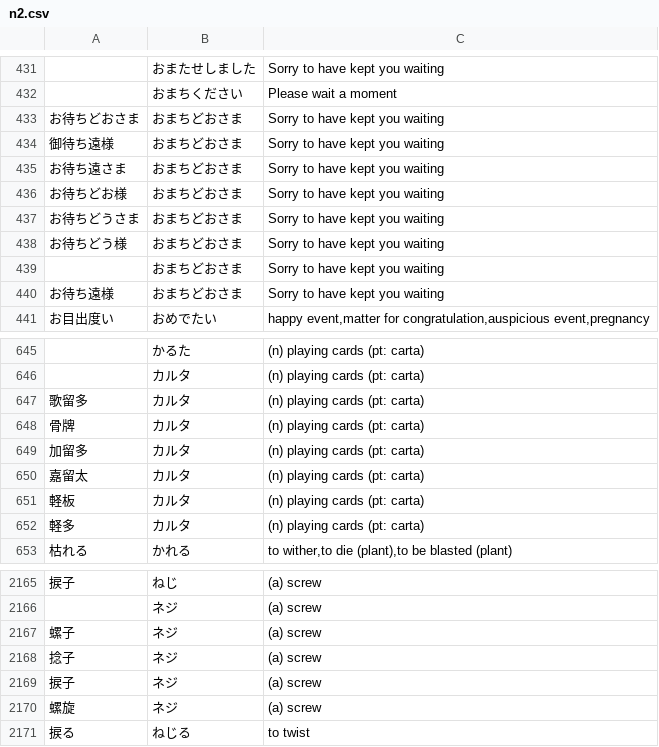
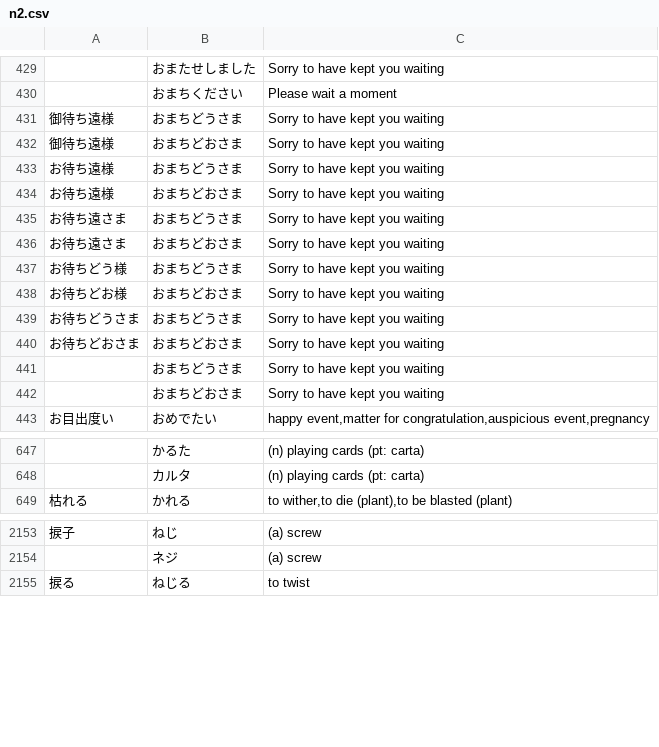
Before and after one commit to stephenmk/yomichan-jlpt-vocab, a CSV file: n2.csv, drawn as a sheet; only a part is shown, gaps mark what is left out; the diff covers the shown part only.

Commit message:
Fix kanji-kana mismatches in data

```diff
--- a/n2.csv
+++ b/n2.csv
@@ -432,10 +430,14 @@
 ,"おまちください","Please wait a moment"
-"お待ちどおさま","おまちどおさま","Sorry to have kept you waiting"
+"御待ち遠様","おまちどうさま","Sorry to have kept you waiting"
 "御待ち遠様","おまちどおさま","Sorry to have kept you waiting"
+"お待ち遠様","おまちどうさま","Sorry to have kept you waiting"
+"お待ち遠様","おまちどおさま","Sorry to have kept you waiting"
+"お待ち遠さま","おまちどうさま","Sorry to have kept you waiting"
 "お待ち遠さま","おまちどおさま","Sorry to have kept you waiting"
+"お待ちどう様","おまちどうさま","Sorry to have kept you waiting"
 "お待ちどお様","おまちどおさま","Sorry to have kept you waiting"
-"お待ちどうさま","おまちどおさま","Sorry to have kept you waiting"
-"お待ちどう様","おまちどおさま","Sorry to have kept you waiting"
+"お待ちどうさま","おまちどうさま","Sorry to have kept you waiting"
+"お待ちどおさま","おまちどおさま","Sorry to have kept you waiting"
+,"おまちどうさま","Sorry to have kept you waiting"
 ,"おまちどおさま","Sorry to have kept you waiting"
-"お待ち遠様","おまちどおさま","Sorry to have kept you waiting"
 "お目出度い","おめでたい","happy event,matter for congratulation,auspicious event,pregnancy"
@@ -646,8 +648,2 @@
 ,"カルタ","(n) playing cards (pt: carta)"
-"歌留多","カルタ","(n) playing cards (pt: carta)"
-"骨牌","カルタ","(n) playing cards (pt: carta)"
-"加留多","カルタ","(n) playing cards (pt: carta)"
-"嘉留太","カルタ","(n) playing cards (pt: carta)"
-"軽板","カルタ","(n) playing cards (pt: carta)"
-"軽多","カルタ","(n) playing cards (pt: carta)"
 "枯れる","かれる","to wither,to die (plant),to be blasted (plant)"
@@ -2166,6 +2154,2 @@
 ,"ネジ","(a) screw"
-"螺子","ネジ","(a) screw"
-"捻子","ネジ","(a) screw"
-"捩子","ネジ","(a) screw"
-"螺旋","ネジ","(a) screw"
 "捩る","ねじる","to twist"
```
Also changed, not shown: 1 added row, 18 removed rows and 5 edited cells elsewhere in this file, n1.csv, n3.csv, 2 other files.
